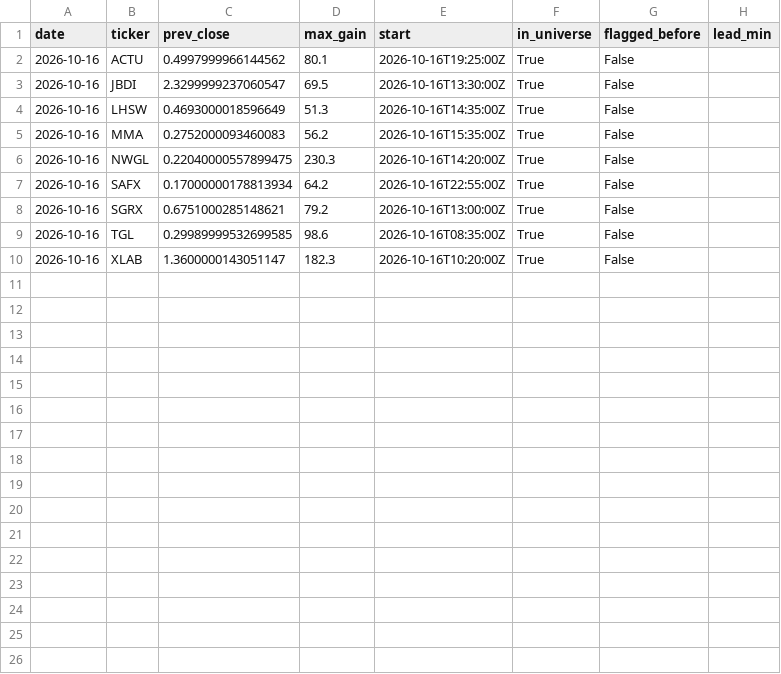
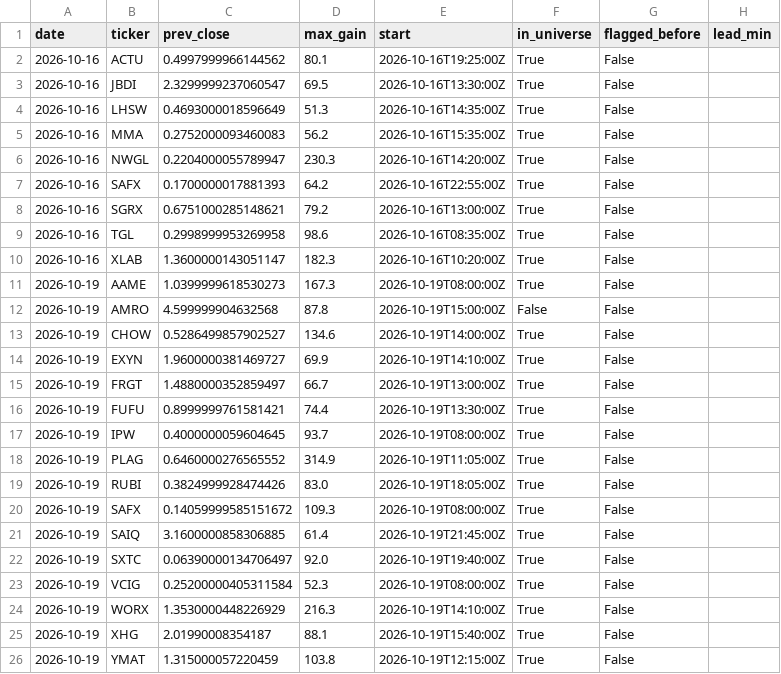
Before and after one commit to virgolaema/pump-search, a CSV file: data/events.csv, drawn as a sheet.

```diff
--- a/data/events.csv
+++ b/data/events.csv
@@ -5,6 +5,22 @@ date,ticker,prev_close,max_gain,start,in_universe,flagged_before,lead_min
 2026-10-16,MMA,0.2752000093460083,56.2,2026-10-16T15:35:00Z,True,False,
-2026-10-16,NWGL,0.22040000557899475,230.3,2026-10-16T14:20:00Z,True,False,
-2026-10-16,SAFX,0.17000000178813934,64.2,2026-10-16T22:55:00Z,True,False,
+2026-10-16,NWGL,0.2204000055789947,230.3,2026-10-16T14:20:00Z,True,False,
+2026-10-16,SAFX,0.1700000017881393,64.2,2026-10-16T22:55:00Z,True,False,
 2026-10-16,SGRX,0.6751000285148621,79.2,2026-10-16T13:00:00Z,True,False,
-2026-10-16,TGL,0.29989999532699585,98.6,2026-10-16T08:35:00Z,True,False,
+2026-10-16,TGL,0.2998999953269958,98.6,2026-10-16T08:35:00Z,True,False,
 2026-10-16,XLAB,1.3600000143051147,182.3,2026-10-16T10:20:00Z,True,False,
+2026-10-19,AAME,1.0399999618530273,167.3,2026-10-19T08:00:00Z,True,False,
+2026-10-19,AMRO,4.599999904632568,87.8,2026-10-19T15:00:00Z,False,False,
+2026-10-19,CHOW,0.5286499857902527,134.6,2026-10-19T14:00:00Z,True,False,
+2026-10-19,EXYN,1.9600000381469727,69.9,2026-10-19T14:10:00Z,True,False,
+2026-10-19,FRGT,1.4880000352859497,66.7,2026-10-19T13:00:00Z,True,False,
+2026-10-19,FUFU,0.8999999761581421,74.4,2026-10-19T13:30:00Z,True,False,
+2026-10-19,IPW,0.4000000059604645,93.7,2026-10-19T08:00:00Z,True,False,
+2026-10-19,PLAG,0.6460000276565552,314.9,2026-10-19T11:05:00Z,True,False,
+2026-10-19,RUBI,0.3824999928474426,83.0,2026-10-19T18:05:00Z,True,False,
+2026-10-19,SAFX,0.14059999585151672,109.3,2026-10-19T08:00:00Z,True,False,
+2026-10-19,SAIQ,3.1600000858306885,61.4,2026-10-19T21:45:00Z,True,False,
+2026-10-19,SXTC,0.06390000134706497,92.0,2026-10-19T19:40:00Z,True,False,
+2026-10-19,VCIG,0.25200000405311584,52.3,2026-10-19T08:00:00Z,True,False,
+2026-10-19,WORX,1.3530000448226929,216.3,2026-10-19T14:10:00Z,True,False,
+2026-10-19,XHG,2.01990008354187,88.1,2026-10-19T15:40:00Z,True,False,
+2026-10-19,YMAT,1.315000057220459,103.8,2026-10-19T12:15:00Z,True,False,
```
Also changed, not shown: data/outcomes.csv, 2 other files.
